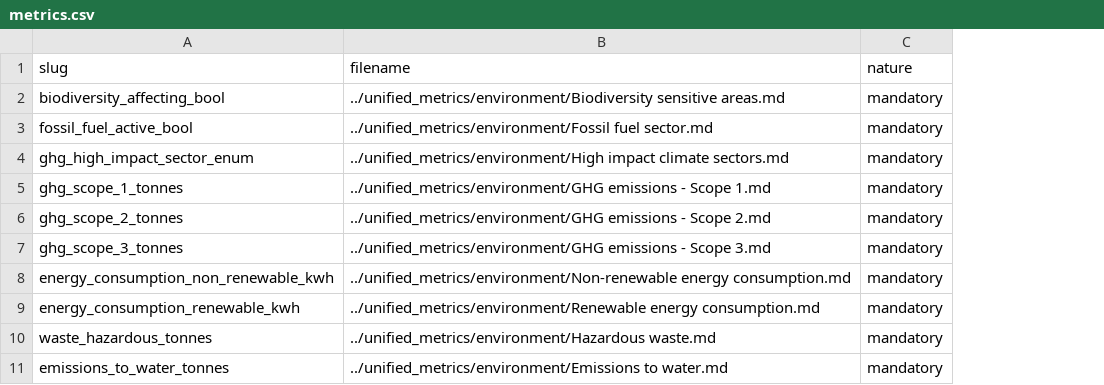
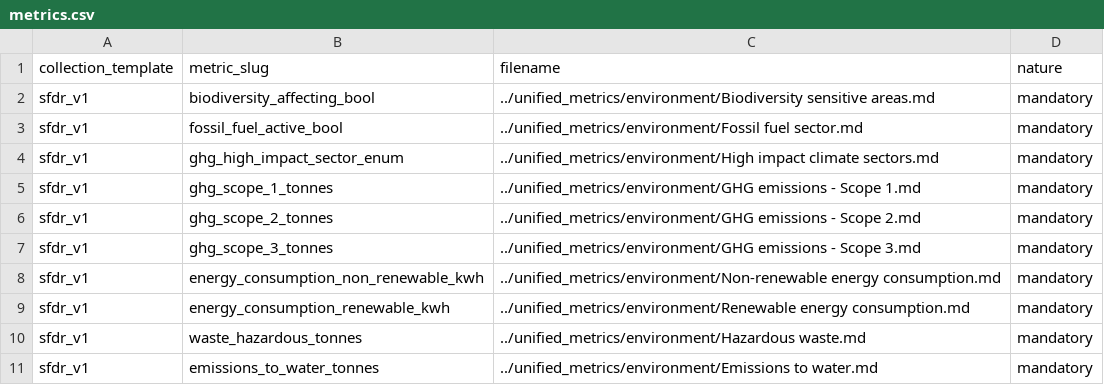
Before and after one commit to fingreen-ai/greenlang, a CSV file: regulations/sfdr/metrics.csv, drawn as a sheet; only a part is shown; addresses are those after the commit; the diff names each change by its address in the sheet, - before the commit and + after, or states it on an @@ line.

Commit message:
Add collection_template column

```diff
--- a/regulations/sfdr/metrics.csv
+++ b/regulations/sfdr/metrics.csv
+column A (collection_template), rows 2-11: all sfdr_v1
-B1: slug
+B1: metric_slug
```
